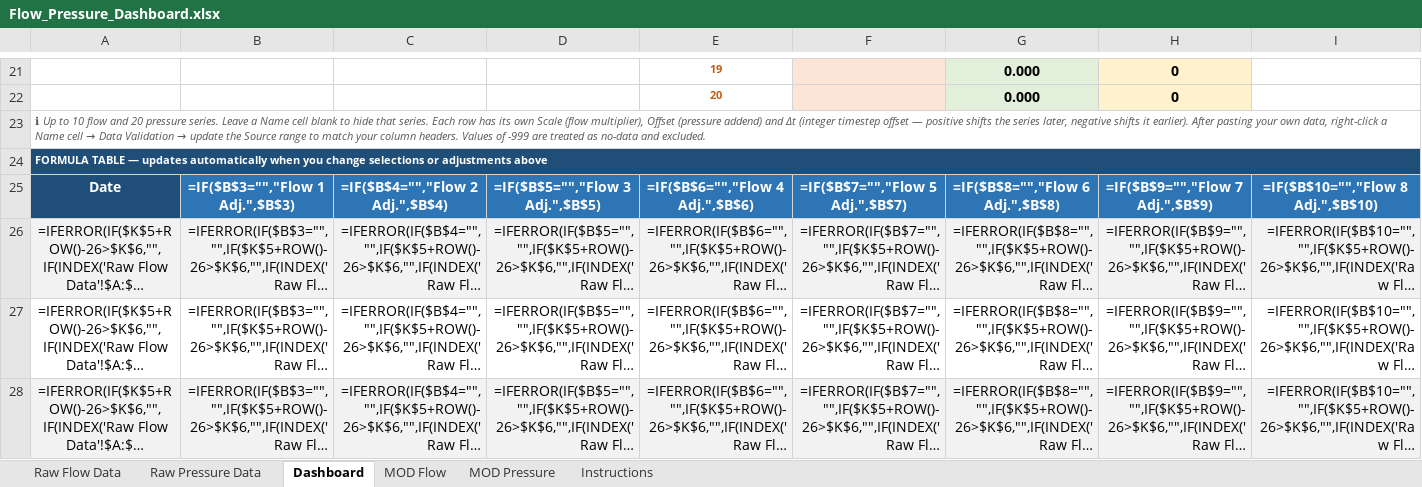
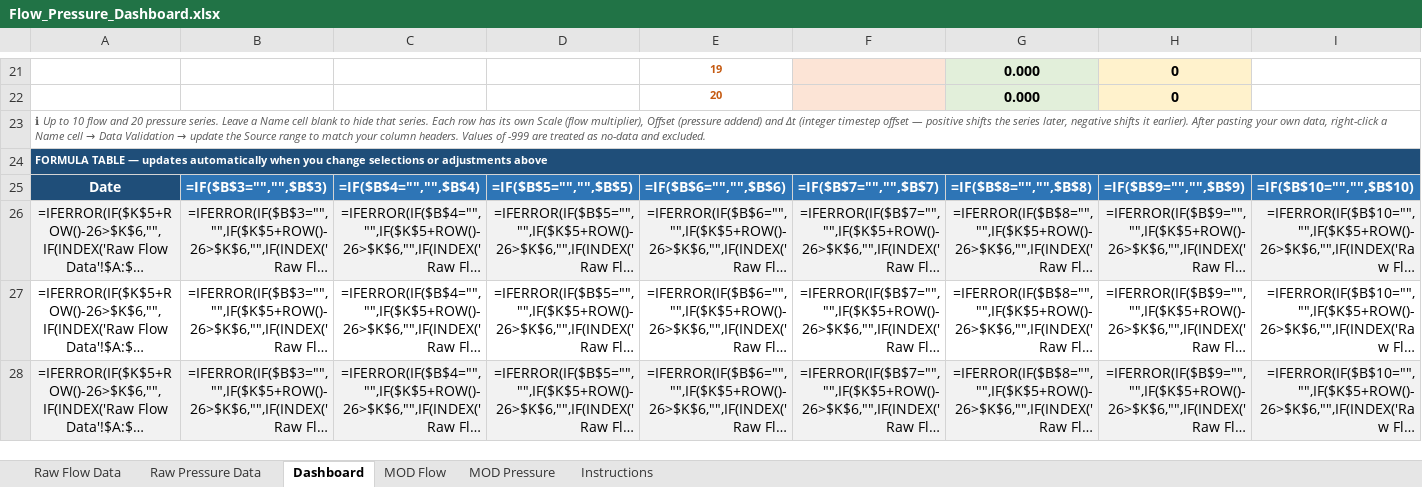
Before and after one commit to IBonsaiBob/flow-pressure-dashboard, an Excel workbook: Flow_Pressure_Dashboard.xlsx, sheet Dashboard, drawn as a sheet; only a part is shown, gaps mark what is left out; long unchanged cells end in …; values as stored, in another font and other column widths than the file's, no borders; formulas without a stored value are shown as written; charts and pictures not drawn; the diff covers the shown part only; the diff names each change by its address in the sheet, - before the commit and + after, or states it on an @@ line.

```diff
--- a/Flow_Pressure_Dashboard.xlsx (sheet Dashboard)
+++ b/Flow_Pressure_Dashboard.xlsx (sheet Dashboard)
-B25: =IF($B$3="","Flow 1 Adj.",$B$3)
+B25: =IF($B$3="","",$B$3)
-C25: =IF($B$4="","Flow 2 Adj.",$B$4)
+C25: =IF($B$4="","",$B$4)
-D25: =IF($B$5="","Flow 3 Adj.",$B$5)
+D25: =IF($B$5="","",$B$5)
-E25: =IF($B$6="","Flow 4 Adj.",$B$6)
+E25: =IF($B$6="","",$B$6)
-F25: =IF($B$7="","Flow 5 Adj.",$B$7)
+F25: =IF($B$7="","",$B$7)
-G25: =IF($B$8="","Flow 6 Adj.",$B$8)
+G25: =IF($B$8="","",$B$8)
-H25: =IF($B$9="","Flow 7 Adj.",$B$9)
+H25: =IF($B$9="","",$B$9)
-I25: =IF($B$10="","Flow 8 Adj.",$B$10)
+I25: =IF($B$10="","",$B$10)
```
Also changed, not shown: 22 edited cells elsewhere in this sheet, charts or pictures, 1 other file.
